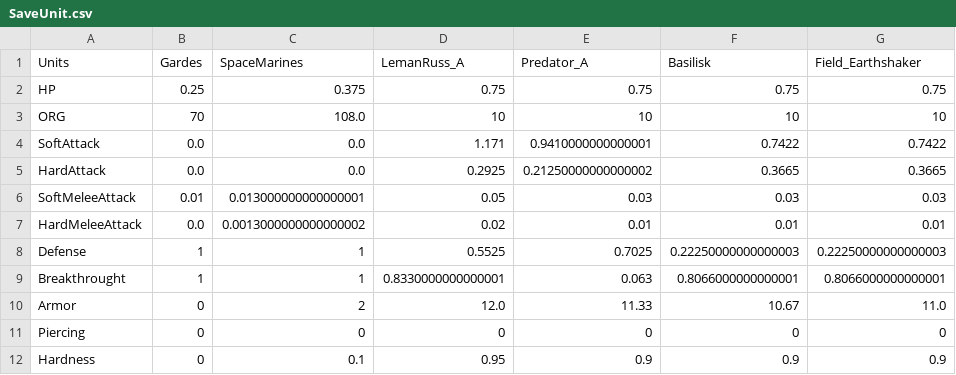
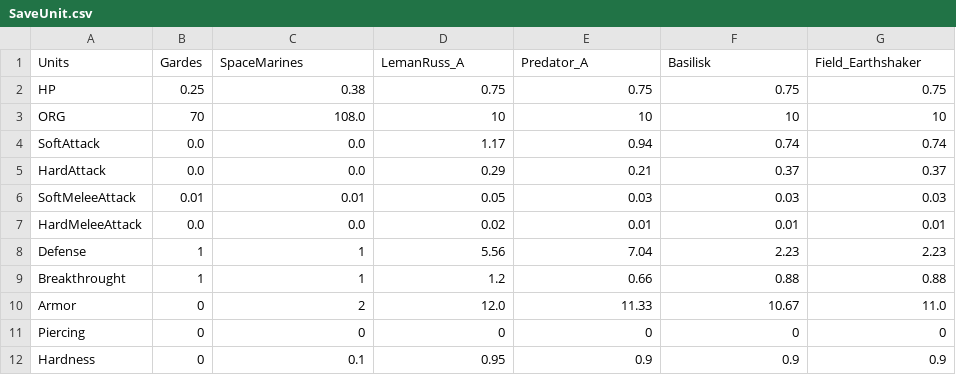
Before and after one commit to Florian-DELRIEU/HOI4_Calculator, a CSV file: W40K/CSVs/SaveUnit.csv, drawn as a sheet.

```diff
--- a/W40K/CSVs/SaveUnit.csv
+++ b/W40K/CSVs/SaveUnit.csv
@@ -1,10 +1,10 @@
 Units,Gardes,SpaceMarines,LemanRuss_A,Predator_A,Basilisk,Field_Earthshaker
-HP,0.25,0.375,0.75,0.75,0.75,0.75
+HP,0.25,0.38,0.75,0.75,0.75,0.75
 ORG,70,108.0,10,10,10,10
-SoftAttack,0.0,0.0,1.171,0.9410000000000001,0.7422,0.7422
-HardAttack,0.0,0.0,0.2925,0.21250000000000002,0.3665,0.3665
-SoftMeleeAttack,0.01,0.013000000000000001,0.05,0.03,0.03,0.03
-HardMeleeAttack,0.0,0.0013000000000000002,0.02,0.01,0.01,0.01
-Defense,1,1,0.5525,0.7025,0.22250000000000003,0.22250000000000003
-Breakthrought,1,1,0.8330000000000001,0.063,0.8066000000000001,0.8066000000000001
+SoftAttack,0.0,0.0,1.17,0.94,0.74,0.74
+HardAttack,0.0,0.0,0.29,0.21,0.37,0.37
+SoftMeleeAttack,0.01,0.01,0.05,0.03,0.03,0.03
+HardMeleeAttack,0.0,0.0,0.02,0.01,0.01,0.01
+Defense,1,1,5.56,7.04,2.23,2.23
+Breakthrought,1,1,1.2,0.66,0.88,0.88
 Armor,0,2,12.0,11.33,10.67,11.0
```
Also changed, not shown: W40K/CSVs/SaveCompanies.csv, W40K/CSVs/SaveWeapons.csv, 3 other files.
